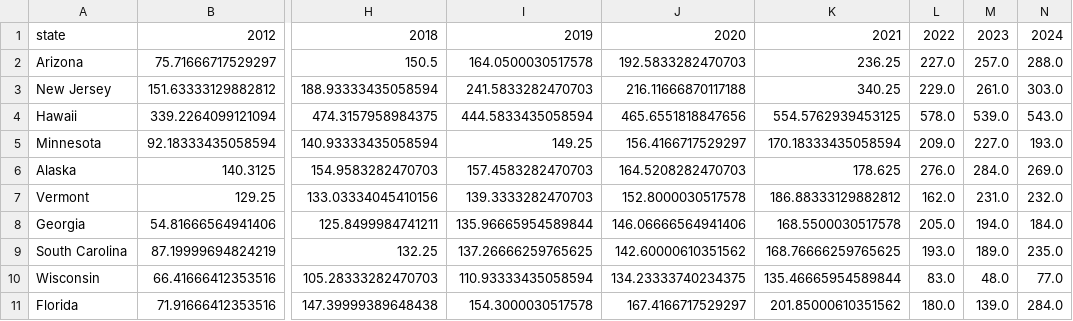
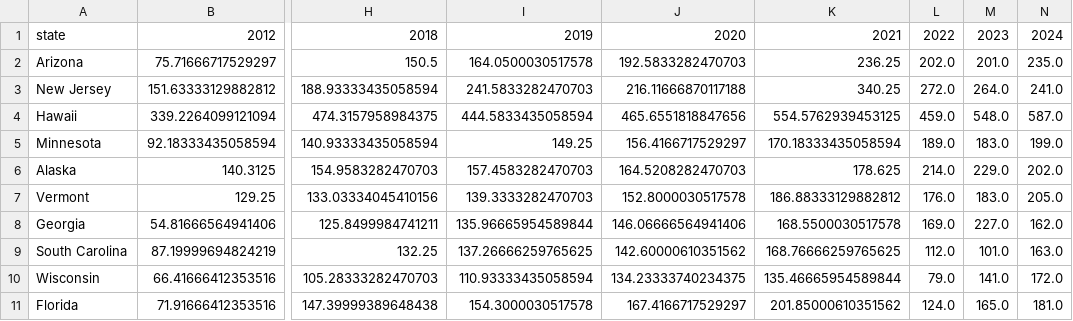
Before and after one commit to alexhoerler/HousingMarketVisTool, a CSV file: data/state_avg_ppsf.csv, drawn as a sheet; only a part is shown, gaps mark what is left out; the diff covers the shown part only; the diff names each change by its address in the sheet, - before the commit and + after, or states it on an @@ line.

```diff
--- a/data/state_avg_ppsf.csv
+++ b/data/state_avg_ppsf.csv
-L2: 227.0
+L2: 202.0
-M2: 257.0
+M2: 201.0
-N2: 288.0
+N2: 235.0
-L3: 229.0
+L3: 272.0
-M3: 261.0
+M3: 264.0
-N3: 303.0
+N3: 241.0
-L4: 578.0
+L4: 459.0
-M4: 539.0
+M4: 548.0
-N4: 543.0
+N4: 587.0
-L5: 209.0
+L5: 189.0
-M5: 227.0
+M5: 183.0
-N5: 193.0
+N5: 199.0
-L6: 276.0
+L6: 214.0
-M6: 284.0
+M6: 229.0
-N6: 269.0
+N6: 202.0
-L7: 162.0
+L7: 176.0
-M7: 231.0
+M7: 183.0
-N7: 232.0
+N7: 205.0
-L8: 205.0
+L8: 169.0
-M8: 194.0
+M8: 227.0
-N8: 184.0
+N8: 162.0
-L9: 193.0
+L9: 112.0
-M9: 189.0
+M9: 101.0
-N9: 235.0
+N9: 163.0
-L10: 83.0
+L10: 79.0
-M10: 48.0
+M10: 141.0
-N10: 77.0
+N10: 172.0
-L11: 180.0
+L11: 124.0
-M11: 139.0
+M11: 165.0
-N11: 284.0
+N11: 181.0
```
Also changed, not shown: 110 edited cells elsewhere in this file, 5 other files.
